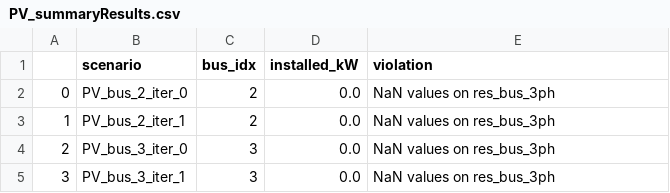
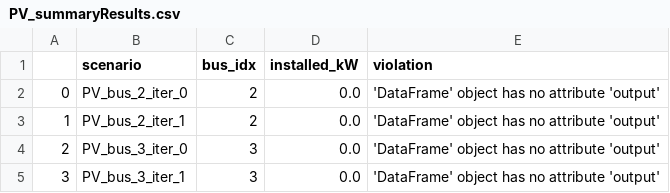
Before and after one commit to antoniovitorvb/IST-thesis-hosting-capacity, a CSV file: hc_results/STO/PV_summaryResults.csv, drawn as a sheet.

```diff
--- a/hc_results/STO/PV_summaryResults.csv
+++ b/hc_results/STO/PV_summaryResults.csv
@@ -1,5 +1,5 @@
 ,scenario,bus_idx,installed_kW,violation
-0,PV_bus_2_iter_0,2,0.0,NaN values on res_bus_3ph
-1,PV_bus_2_iter_1,2,0.0,NaN values on res_bus_3ph
-2,PV_bus_3_iter_0,3,0.0,NaN values on res_bus_3ph
-3,PV_bus_3_iter_1,3,0.0,NaN values on res_bus_3ph
+0,PV_bus_2_iter_0,2,0.0,'DataFrame' object has no attribute 'output'
+1,PV_bus_2_iter_1,2,0.0,'DataFrame' object has no attribute 'output'
+2,PV_bus_3_iter_0,3,0.0,'DataFrame' object has no attribute 'output'
+3,PV_bus_3_iter_1,3,0.0,'DataFrame' object has no attribute 'output'
```
Also changed, not shown: hc_results/STO/EV_HCResults.csv, hc_results/STO/PVEV_HCResults.csv, 19 other files.
